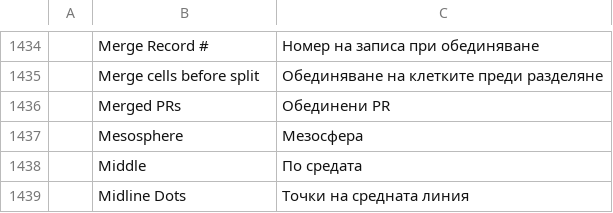
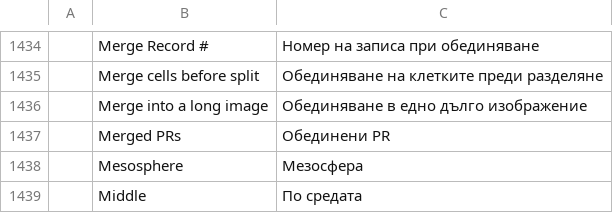
Before and after one commit to mooremok/wbs, a TSV file: crates/ui-egui/src/i18n/bg.tsv, drawn as a sheet; only a part is shown, gaps mark what is left out; the shorter side is filled out with more unchanged rows.

Commit message:
M6.5: exporting images creates a folder and can merge the pages into one long image

```diff
--- a/crates/ui-egui/src/i18n/bg.tsv
+++ b/crates/ui-egui/src/i18n/bg.tsv
@@ -1435,2 +1435,3 @@
 	Merge cells before split	Обединяване на клетките преди разделяне
+	Merge into a long image	Обединяване в едно дълго изображение
 	Merged PRs	Обединени PR
```
Also changed, not shown: crates/ui-egui/src/i18n/cs.tsv, crates/ui-egui/src/i18n/de.tsv, 32 other files.
